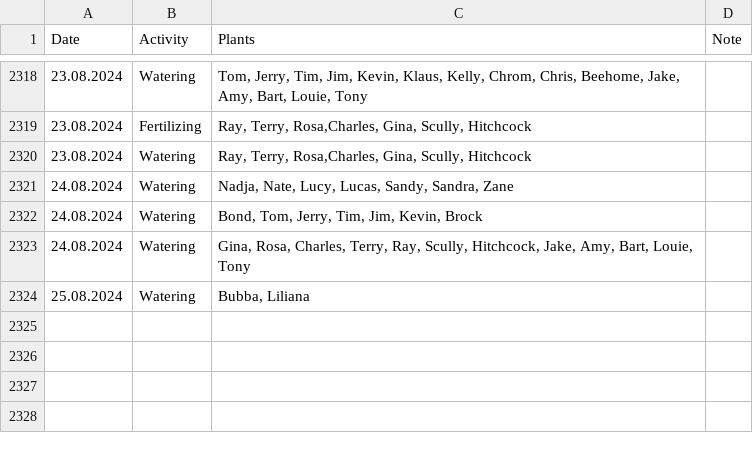
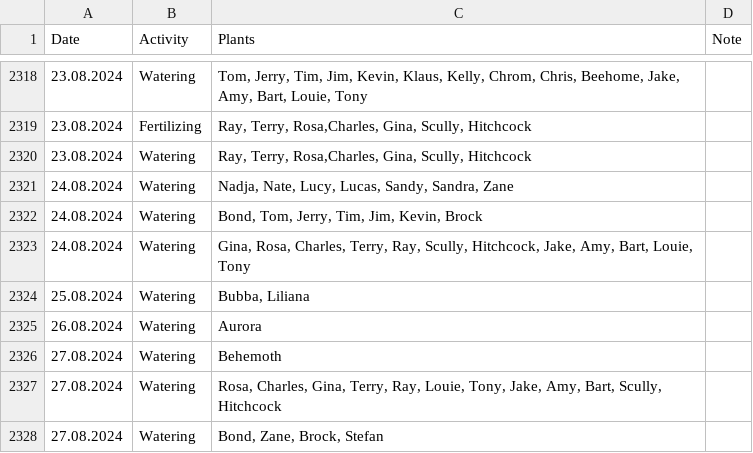
Before and after one commit to MarcoTz/Plants, a CSV file: data_old/Logs/Activities.csv, drawn as a sheet; only a part is shown, gaps mark what is left out.

```diff
--- a/data_old/Logs/Activities.csv
+++ b/data_old/Logs/Activities.csv
@@ -2324 +2324,5 @@ Date;Activity;Plants;Note
 25.08.2024;Watering;Bubba, Liliana;
+26.08.2024;Watering;Aurora;
+27.08.2024;Watering;Behemoth;
+27.08.2024;Watering;Rosa, Charles, Gina, Terry, Ray, Louie, Tony, Jake, Amy, Bart, Scully, Hitchcock;
+27.08.2024;Watering;Bond, Zane, Brock, Stefan;
```
Also changed, not shown: 19 other files.
